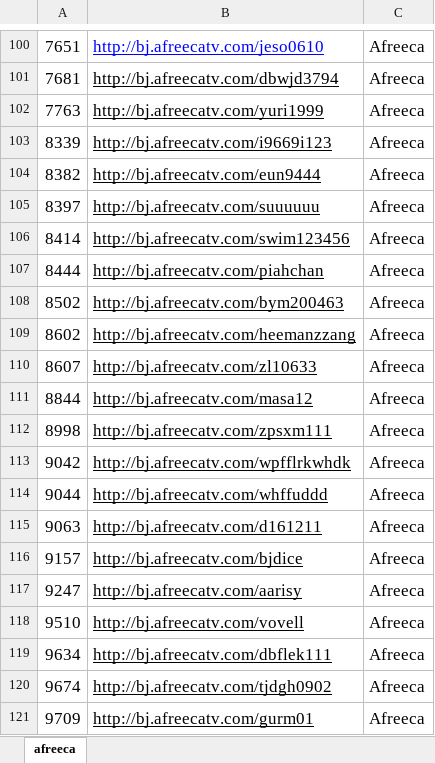
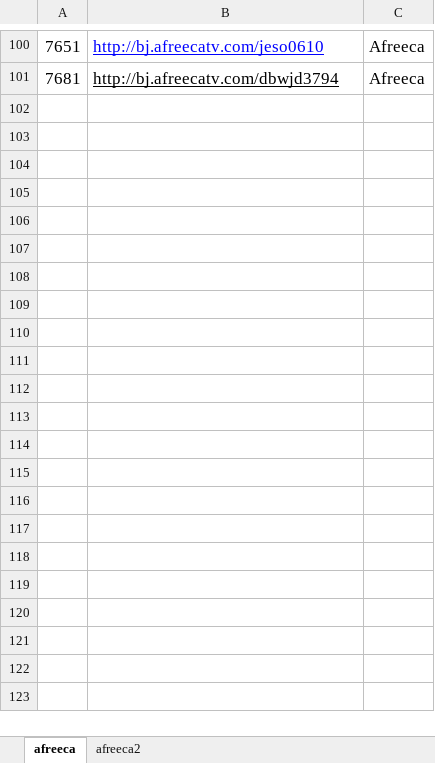
Before and after one commit to upatisariputa/crawler, an Excel workbook: mysite/afreeca.xlsx, sheet afreeca, drawn as a sheet; only a part is shown, gaps mark what is left out; values as stored, in another font and other column widths than the file's, no borders; charts and pictures not drawn; the diff covers the shown part only; the diff names each change by its address in the sheet, - before the commit and + after, or states it on an @@ line.

```diff
--- a/mysite/afreeca.xlsx (sheet afreeca)
+++ b/mysite/afreeca.xlsx (sheet afreeca)
+sheet tab: afreeca2
-row 102: 7763 | http://bj.afreecatv.com/yuri1999 | Afreeca
-row 103: 8339 | http://bj.afreecatv.com/i9669i123 | Afreeca
-row 104: 8382 | http://bj.afreecatv.com/eun9444 | Afreeca
-row 105: 8397 | http://bj.afreecatv.com/suuuuuu | Afreeca
-row 106: 8414 | http://bj.afreecatv.com/swim123456 | Afreeca
-row 107: 8444 | http://bj.afreecatv.com/piahchan | Afreeca
-row 108: 8502 | http://bj.afreecatv.com/bym200463 | Afreeca
-row 109: 8602 | http://bj.afreecatv.com/heemanzzang | Afreeca
-row 110: 8607 | http://bj.afreecatv.com/zl10633 | Afreeca
-row 111: 8844 | http://bj.afreecatv.com/masa12 | Afreeca
-row 112: 8998 | http://bj.afreecatv.com/zpsxm111 | Afreeca
-row 113: 9042 | http://bj.afreecatv.com/wpfflrkwhdk | Afreeca
-row 114: 9044 | http://bj.afreecatv.com/whffuddd | Afreeca
-row 115: 9063 | http://bj.afreecatv.com/d161211 | Afreeca
-row 116: 9157 | http://bj.afreecatv.com/bjdice | Afreeca
-row 117: 9247 | http://bj.afreecatv.com/aarisy | Afreeca
-row 118: 9510 | http://bj.afreecatv.com/vovell | Afreeca
-row 119: 9634 | http://bj.afreecatv.com/dbflek111 | Afreeca
-row 120: 9674 | http://bj.afreecatv.com/tjdgh0902 | Afreeca
-row 121: 9709 | http://bj.afreecatv.com/gurm01 | Afreeca
```
Also changed, not shown: 81 removed rows elsewhere in this sheet, charts or pictures, mysite/twitch.xlsx, 22 other files.
